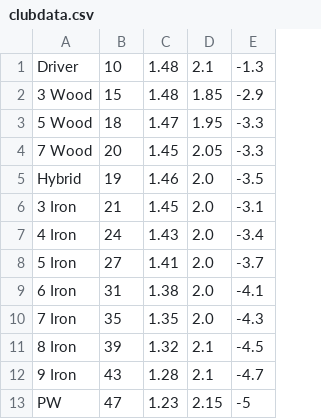
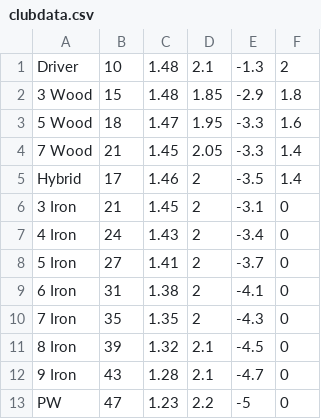
Before and after one commit to TJSoftwareEngineering/GolfSim, a CSV file: GolfSim/clubdata.csv, drawn as a sheet; the diff names each change by its address in the sheet, - before the commit and + after, or states it on an @@ line.

Commit message:
Simplified sim data input, forces recalibrated

```diff
--- a/GolfSim/clubdata.csv
+++ b/GolfSim/clubdata.csv
+column F, rows 1-13: 2 | 1.8 | 1.6 | 1.4 | 1.4 | 0 | 0 | 0 | 0 | 0 | 0 | 0 | 0
-B4: 20
+B4: 21
-B5: 19
+B5: 17
-D5:D10: 2.0
+D5:D10: 2
-D13: 2.15
+D13: 2.2
```
Also changed, not shown: 2 other files.
